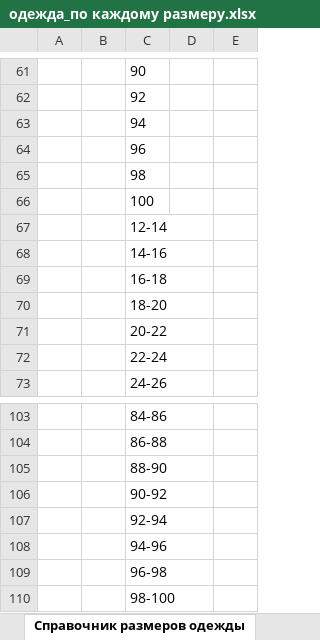
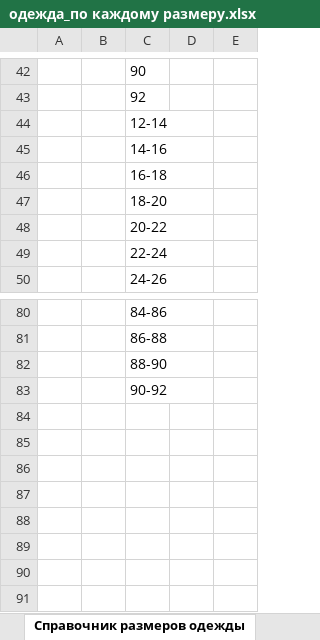
Before and after one commit to pychik/Markineris2.0.r, an Excel workbook: app/download_dir/system_files/одежда_по каждому размеру.xlsx, sheet Справочник размеров одежды, drawn as a sheet; only a part is shown, gaps mark what is left out; values as stored, in another font and other column widths than the file's, no borders; the diff covers the shown part only; the diff names each change by its address in the sheet, - before the commit and + after, or states it on an @@ line.

```diff
--- a/app/download_dir/system_files/одежда_по каждому размеру.xlsx (sheet Справочник размеров одежды)
+++ b/app/download_dir/system_files/одежда_по каждому размеру.xlsx (sheet Справочник размеров одежды)
-row 63:  |  | 94
-row 64:  |  | 96
-row 65:  |  | 98
-row 66:  |  | 100
-row 107:  |  | 92-94
-row 108:  |  | 94-96
-row 109:  |  | 96-98
-row 110:  |  | 98-100
```
Also changed, not shown: 19 removed rows and 42 edited cells elsewhere in this sheet, 8 other files.
